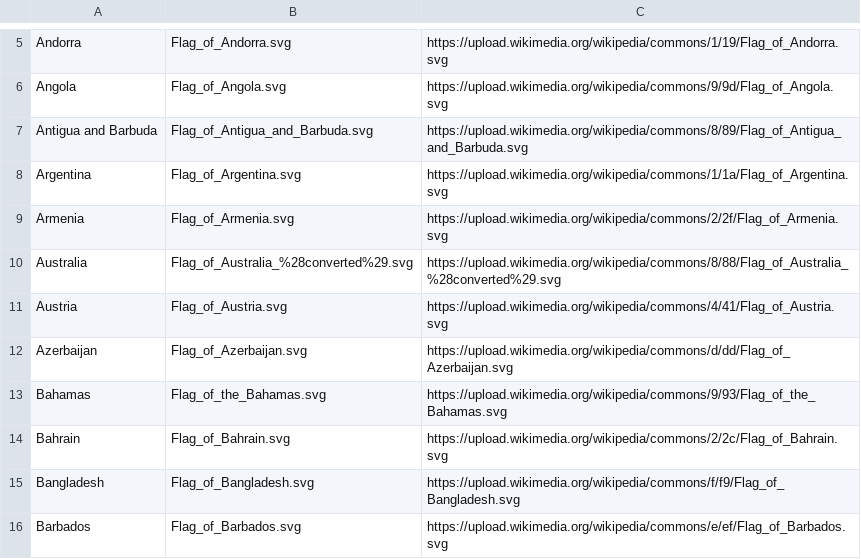
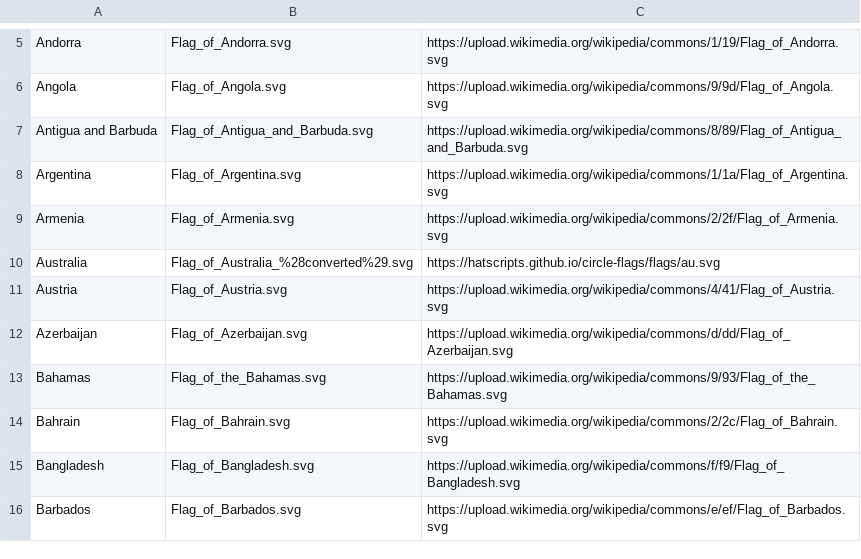
Before and after one commit to melvinalex7/FIT3179, a CSV file: Assignment_2/data/flags.csv, drawn as a sheet; only a part is shown, gaps mark what is left out.

Commit message:
Circular Flag Trial

```diff
--- a/Assignment_2/data/flags.csv
+++ b/Assignment_2/data/flags.csv
@@ -9,3 +9,3 @@ Argentina,Flag_of_Argentina.svg,https://upload.wikimedia.org/wikipedia/commons/1
 Armenia,Flag_of_Armenia.svg,https://upload.wikimedia.org/wikipedia/commons/2/2f/Flag_of_Armenia.svg
-Australia,Flag_of_Australia_%28converted%29.svg,https://upload.wikimedia.org/wikipedia/commons/8/88/Flag_of_Australia_%28converted%29.svg
+Australia,Flag_of_Australia_%28converted%29.svg,https://hatscripts.github.io/circle-flags/flags/au.svg
 Austria,Flag_of_Austria.svg,https://upload.wikimedia.org/wikipedia/commons/4/41/Flag_of_Austria.svg
```
Also changed, not shown: 1 other file.
